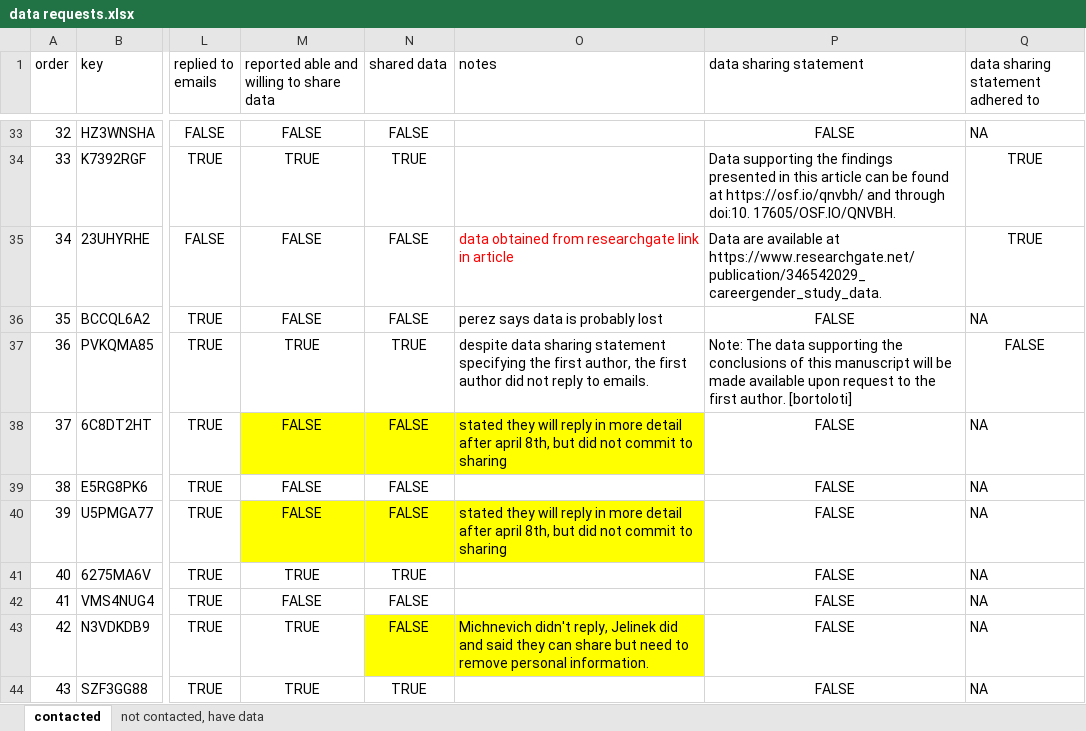
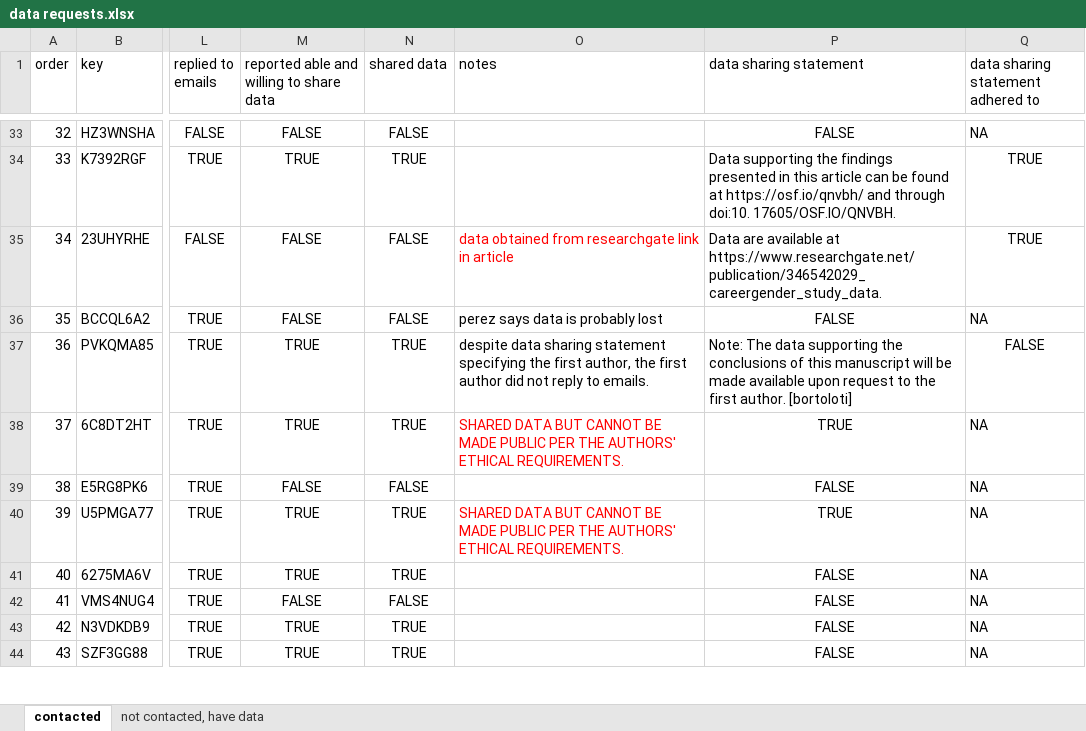
Before and after one commit to ianhussey/repository-of-published-irap-data, an Excel workbook: data/requests for data/data requests.xlsx, sheet contacted, drawn as a sheet; only a part is shown, gaps mark what is left out; values as stored, in another font and other column widths than the file's, no borders; the diff covers the shown part only; the diff names each change by its address in the sheet, - before the commit and + after, or states it on an @@ line.

Commit message:
Update data requests.xlsx

```diff
--- a/data/requests for data/data requests.xlsx (sheet contacted)
+++ b/data/requests for data/data requests.xlsx (sheet contacted)
-M38: FALSE
+M38: TRUE
-M38:O38 fill: #FFFF00
+M38:O38 fill: none
-N38 (shared data): FALSE
+N38 (shared data): TRUE
-O38 (notes): stated they will reply in more detail after april 8th, but did not commit to sharing
+O38 (notes): SHARED DATA BUT CANNOT BE MADE PUBLIC PER THE AUTHORS' ETHICAL REQUIREMENTS.
-O38 text colour: black
+O38 text colour: #FF0000
-P38 (data sharing statement): FALSE
+P38 (data sharing statement): TRUE
-M40: FALSE
+M40: TRUE
-M40:O40 fill: #FFFF00
+M40:O40 fill: none
-N40 (shared data): FALSE
+N40 (shared data): TRUE
-O40 (notes): stated they will reply in more detail after april 8th, but did not commit to sharing
+O40 (notes): SHARED DATA BUT CANNOT BE MADE PUBLIC PER THE AUTHORS' ETHICAL REQUIREMENTS.
-O40 text colour: black
+O40 text colour: #FF0000
-P40 (data sharing statement): FALSE
+P40 (data sharing statement): TRUE
-N43 (shared data): FALSE
+N43 (shared data): TRUE
-N43:O43 fill: #FFFF00
+N43:O43 fill: none
-O43 (notes): Michnevich didn't reply, Jelinek did and said they can share but need to remove personal information.
+O43 (notes): (empty)
```
Also changed, not shown: 15 edited cells and cell formats elsewhere in this sheet.
